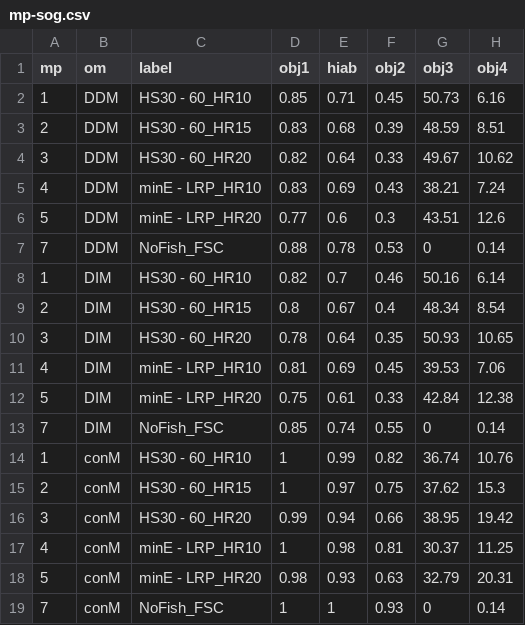
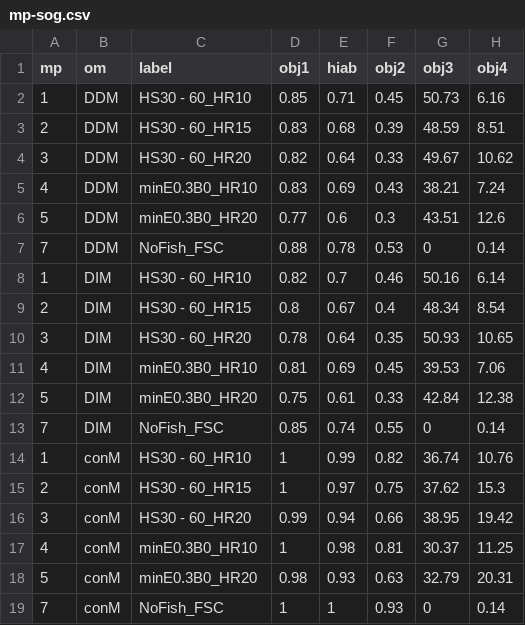
Before and after one commit to pbs-assess/herringsr, a CSV file: data/mp-sog.csv, drawn as a sheet; only a part is shown; the diff names each change by its address in the sheet, - before the commit and + after, or states it on an @@ line.

Commit message:
Rename LRP in MP tables; closes #109

```diff
--- a/data/mp-sog.csv
+++ b/data/mp-sog.csv
-C5 (label): minE - LRP_HR10
+C5 (label): minE0.3B0_HR10
-C6 (label): minE - LRP_HR20
+C6 (label): minE0.3B0_HR20
-C11 (label): minE - LRP_HR10
+C11 (label): minE0.3B0_HR10
-C12 (label): minE - LRP_HR20
+C12 (label): minE0.3B0_HR20
-C17 (label): minE - LRP_HR10
+C17 (label): minE0.3B0_HR10
-C18 (label): minE - LRP_HR20
+C18 (label): minE0.3B0_HR20
```
Also changed, not shown: data/mp-wcvi.csv.
